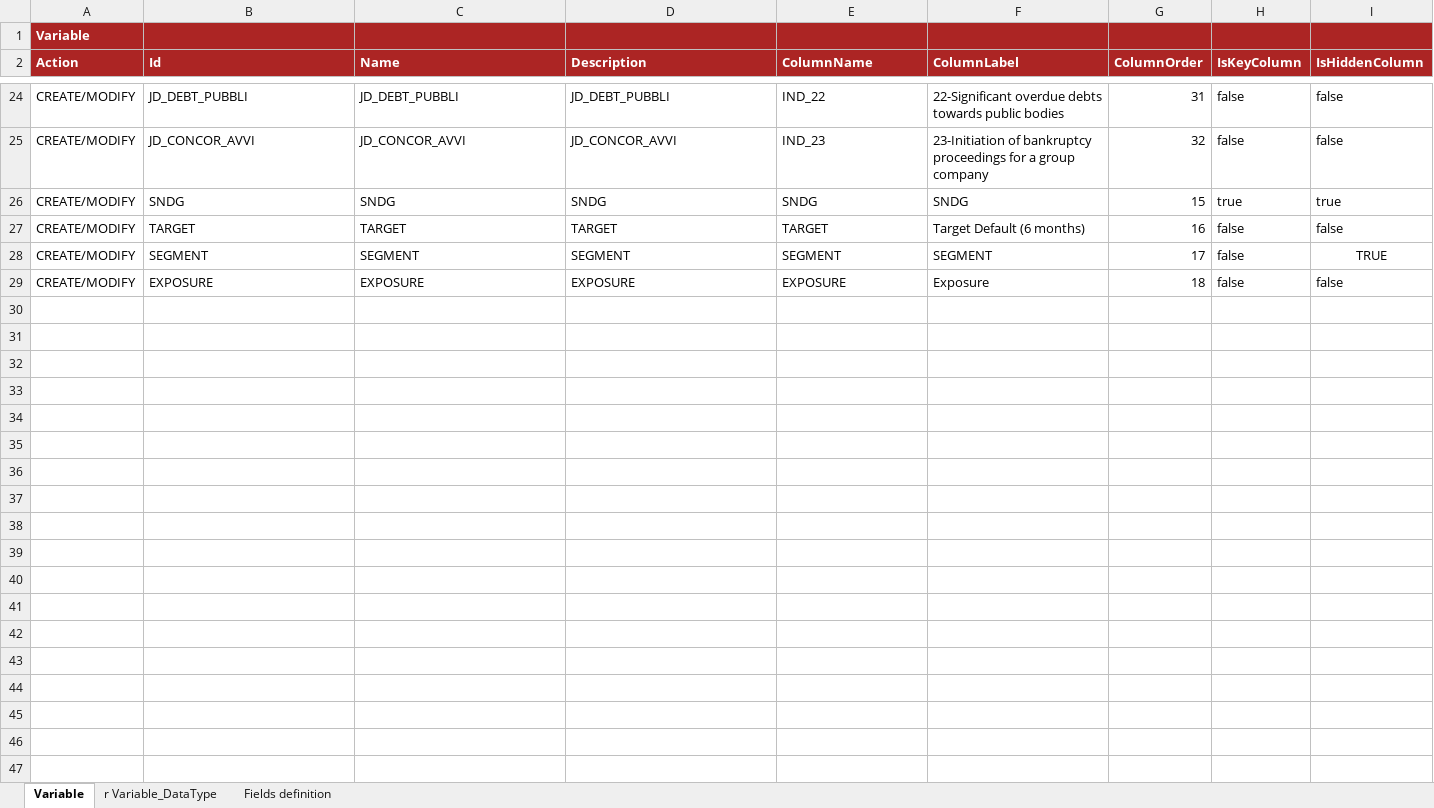
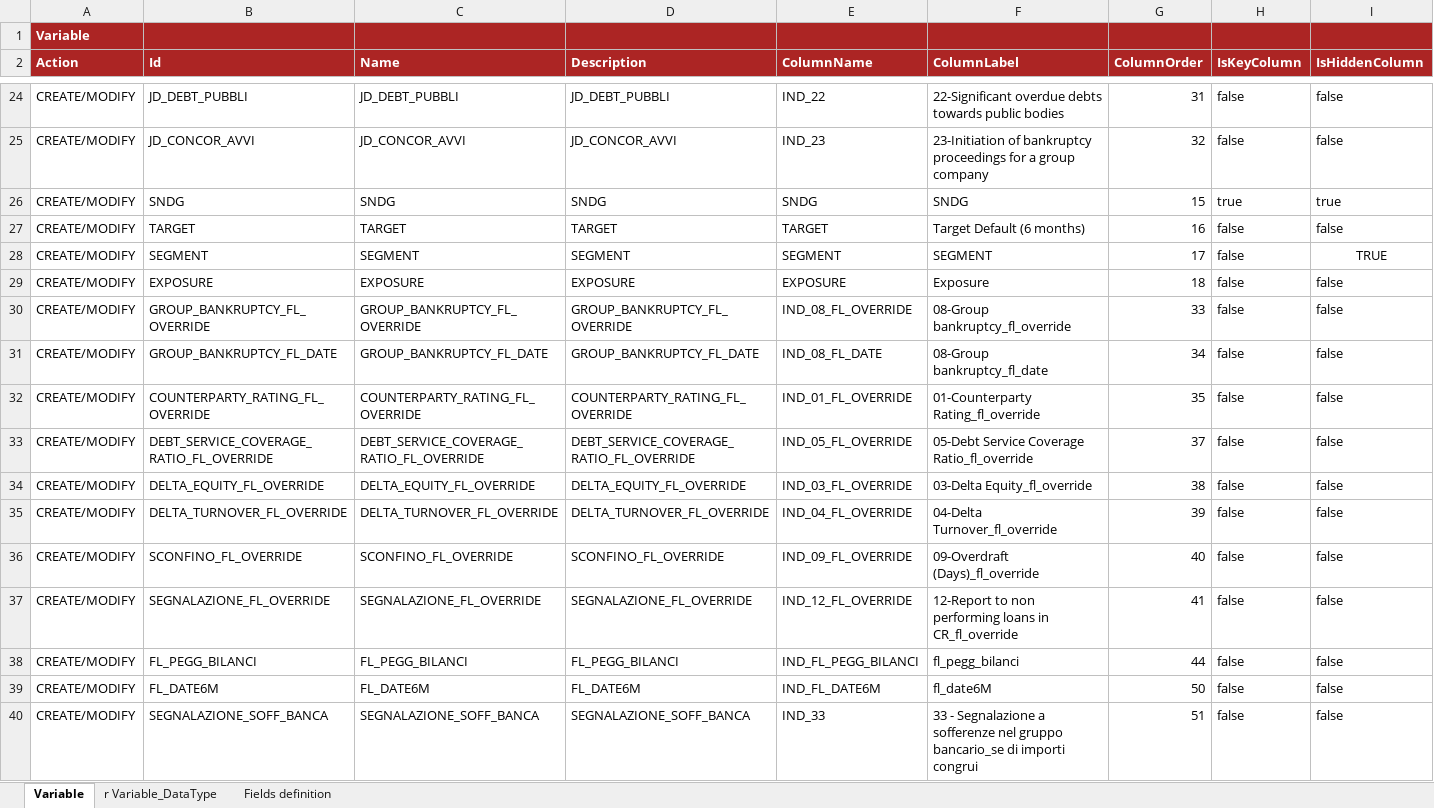
Before and after one commit to cybertop35/intelliJConf, an Excel workbook: earlywarning-pom/earlywarning-config/src/baf-instances/02_Inst_Variable_fixed.xlsx, sheet Variable, drawn as a sheet; only a part is shown, gaps mark what is left out; values as stored, in another font and other column widths than the file's, no borders; charts and pictures not drawn; rows hold the shown columns only; the diff names each change by its address in the sheet, - before the commit and + after, or states it on an @@ line.

Commit message:
aggiornamento gestione override BR

```diff
--- a/earlywarning-pom/earlywarning-config/src/baf-instances/02_Inst_Variable_fixed.xlsx (sheet Variable)
+++ b/earlywarning-pom/earlywarning-config/src/baf-instances/02_Inst_Variable_fixed.xlsx (sheet Variable)
+row 30: CREATE/MODIFY | GROUP_BANKRUPTCY_FL_OVERRIDE | GROUP_BANKRUPTCY_FL_OVERRIDE | GROUP_BANKRUPTCY_FL_OVERRIDE | IND_08_FL_OVERRIDE | 08-Group bankruptcy_fl_override | 33 | false | false
+row 31: CREATE/MODIFY | GROUP_BANKRUPTCY_FL_DATE | GROUP_BANKRUPTCY_FL_DATE | GROUP_BANKRUPTCY_FL_DATE | IND_08_FL_DATE | 08-Group bankruptcy_fl_date | 34 | false | false
+row 32: CREATE/MODIFY | COUNTERPARTY_RATING_FL_OVERRIDE | COUNTERPARTY_RATING_FL_OVERRIDE | COUNTERPARTY_RATING_FL_OVERRIDE | IND_01_FL_OVERRIDE | 01-Counterparty Rating_fl_override | 35 | false | false
+row 33: CREATE/MODIFY | DEBT_SERVICE_COVERAGE_RATIO_FL_OVERRIDE | DEBT_SERVICE_COVERAGE_RATIO_FL_OVERRIDE | DEBT_SERVICE_COVERAGE_RATIO_FL_OVERRIDE | IND_05_FL_OVERRIDE | 05-Debt Service Coverage Ratio_fl_override | 37 | false | false
+row 34: CREATE/MODIFY | DELTA_EQUITY_FL_OVERRIDE | DELTA_EQUITY_FL_OVERRIDE | DELTA_EQUITY_FL_OVERRIDE | IND_03_FL_OVERRIDE | 03-Delta Equity_fl_override | 38 | false | false
+row 35: CREATE/MODIFY | DELTA_TURNOVER_FL_OVERRIDE | DELTA_TURNOVER_FL_OVERRIDE | DELTA_TURNOVER_FL_OVERRIDE | IND_04_FL_OVERRIDE | 04-Delta Turnover_fl_override | 39 | false | false
+row 36: CREATE/MODIFY | SCONFINO_FL_OVERRIDE | SCONFINO_FL_OVERRIDE | SCONFINO_FL_OVERRIDE | IND_09_FL_OVERRIDE | 09-Overdraft (Days)_fl_override | 40 | false | false
+row 37: CREATE/MODIFY | SEGNALAZIONE_FL_OVERRIDE | SEGNALAZIONE_FL_OVERRIDE | SEGNALAZIONE_FL_OVERRIDE | IND_12_FL_OVERRIDE | 12-Report to non performing loans in CR_fl_override | 41 | false | false
+row 38: CREATE/MODIFY | FL_PEGG_BILANCI | FL_PEGG_BILANCI | FL_PEGG_BILANCI | IND_FL_PEGG_BILANCI | fl_pegg_bilanci | 44 | false | false
+row 39: CREATE/MODIFY | FL_DATE6M | FL_DATE6M | FL_DATE6M | IND_FL_DATE6M | fl_date6M | 50 | false | false
+row 40: CREATE/MODIFY | SEGNALAZIONE_SOFF_BANCA | SEGNALAZIONE_SOFF_BANCA | SEGNALAZIONE_SOFF_BANCA | IND_33 | 33 - Segnalazione a sofferenze nel gruppo bancario_se di importi congrui | 51 | false | false
```
Also changed, not shown: sheet r Variable_DataType, charts or pictures, earlywarning-pom/earlywarning-config/src/baf-configuration/06_LIB_EWS_BE/06_LibFormula.xlsx, earlywarning-pom/earlywarning-config/src/baf-configuration/07_LIB_EWS_IT/07_LibFormula.xlsx, 12 other files.
